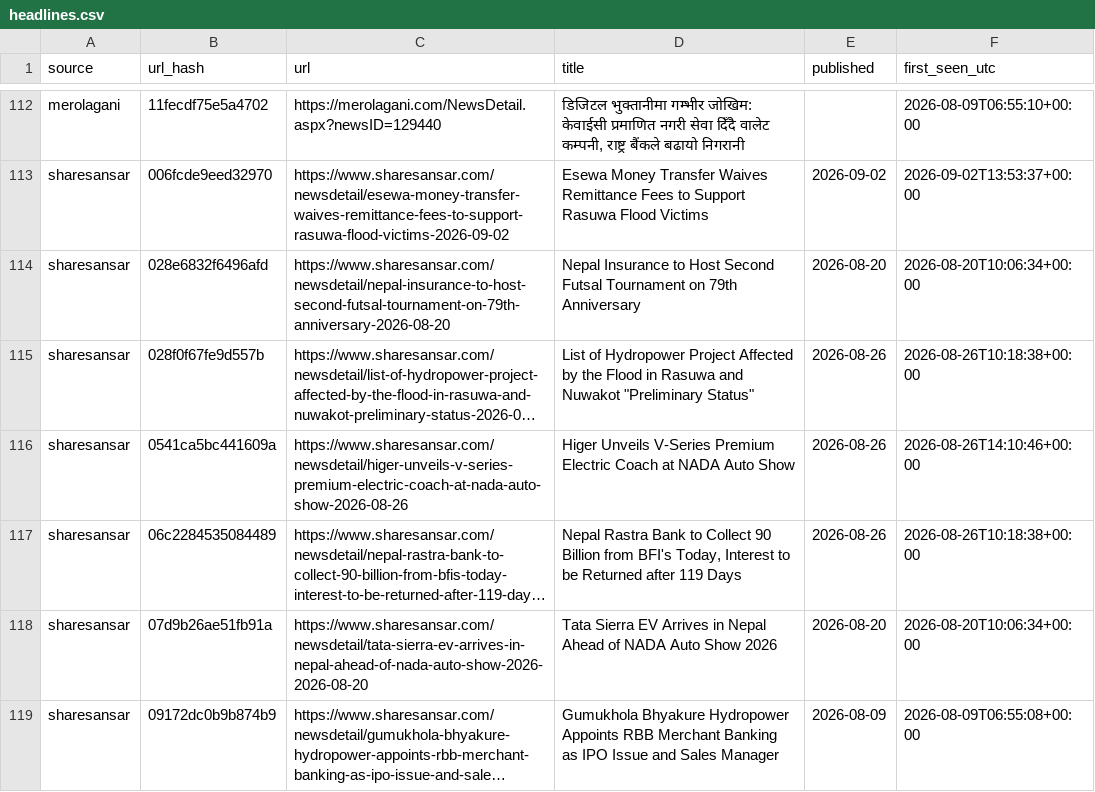
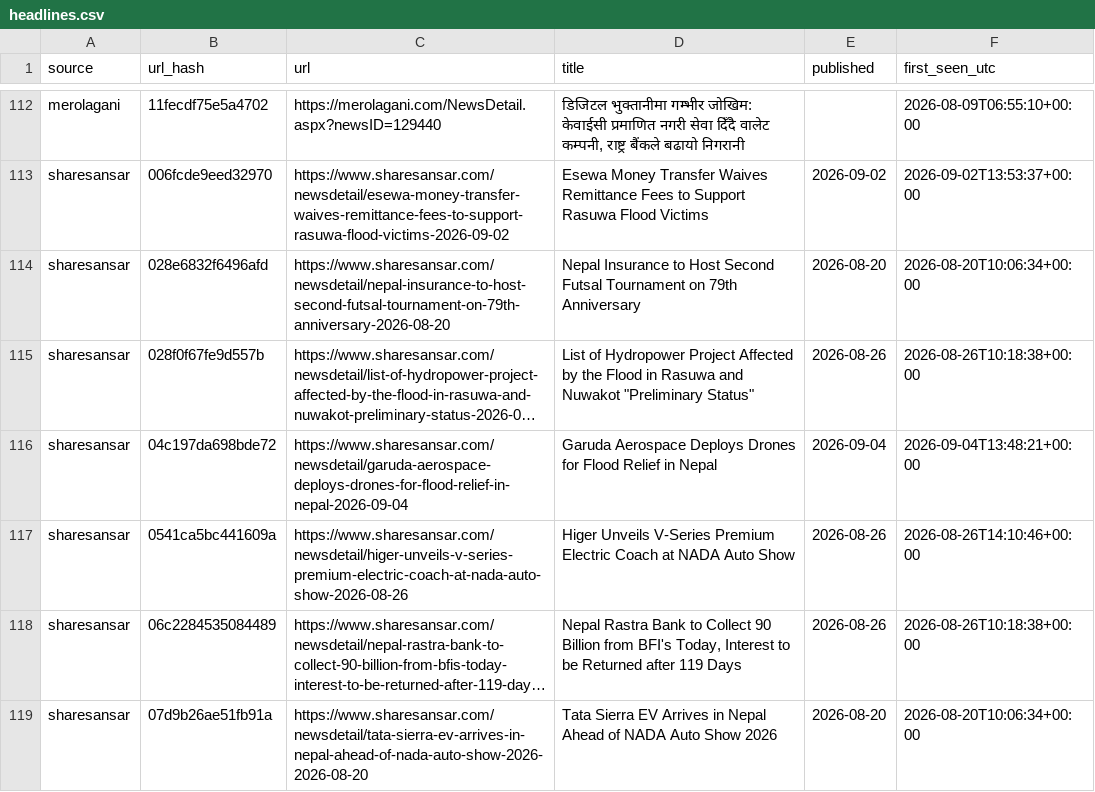
Before and after one commit to Aabaran7/nepse-forecast, a CSV file: data-mirror/news/headlines.csv, drawn as a sheet; only a part is shown, gaps mark what is left out; the shorter side is filled out with more unchanged rows; long unchanged cells end in …; the diff covers the shown part only; the diff names each change by its address in the sheet, - before the commit and + after, or states it on an @@ line.

Commit message:
data: 2026-09-04 archive + predictions

```diff
--- a/data-mirror/news/headlines.csv
+++ b/data-mirror/news/headlines.csv
+row 116: sharesansar | 04c197da698bde72 | https://www.sharesansar.com/newsdetail/garuda-aerospace-deploys-drones-for-flood-relief-in-nepal-2026-09-04 | Garuda Aerospace Deploys Drones for Flood Relief in Nepal | 2026-09-04 | 2026-09-04T13:48:21+00:00
```
Also changed, not shown: 5 added rows elsewhere in this file, data-mirror/archive/_manifest.csv, data-mirror/news/_manifest.csv, 4 other files.
